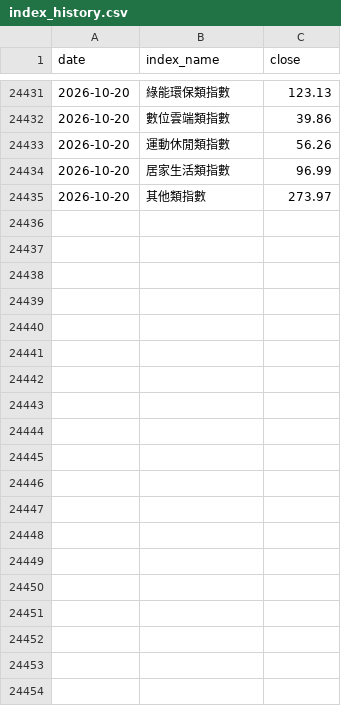
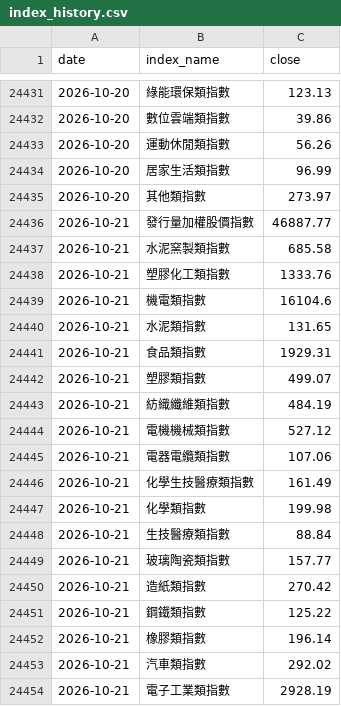
Before and after one commit to skycookie0109-ux/sector-rotation, a CSV file: data/history/index_history.csv, drawn as a sheet; only a part is shown, gaps mark what is left out; the diff covers the shown part only.

```diff
--- a/data/history/index_history.csv
+++ b/data/history/index_history.csv
@@ -24435 +24435,20 @@ date,index_name,close
 2026-10-20,其他類指數,273.97
+2026-10-21,發行量加權股價指數,46887.77
+2026-10-21,水泥窯製類指數,685.58
+2026-10-21,塑膠化工類指數,1333.76
+2026-10-21,機電類指數,16104.6
+2026-10-21,水泥類指數,131.65
+2026-10-21,食品類指數,1929.31
+2026-10-21,塑膠類指數,499.07
+2026-10-21,紡織纖維類指數,484.19
+2026-10-21,電機機械類指數,527.12
+2026-10-21,電器電纜類指數,107.06
+2026-10-21,化學生技醫療類指數,161.49
+2026-10-21,化學類指數,199.98
+2026-10-21,生技醫療類指數,88.84
+2026-10-21,玻璃陶瓷類指數,157.77
+2026-10-21,造紙類指數,270.42
+2026-10-21,鋼鐵類指數,125.22
+2026-10-21,橡膠類指數,196.14
+2026-10-21,汽車類指數,292.02
+2026-10-21,電子工業類指數,2928.19
```
Also changed, not shown: 19 added rows elsewhere in this file, data/history/chips.csv, 4 other files.
